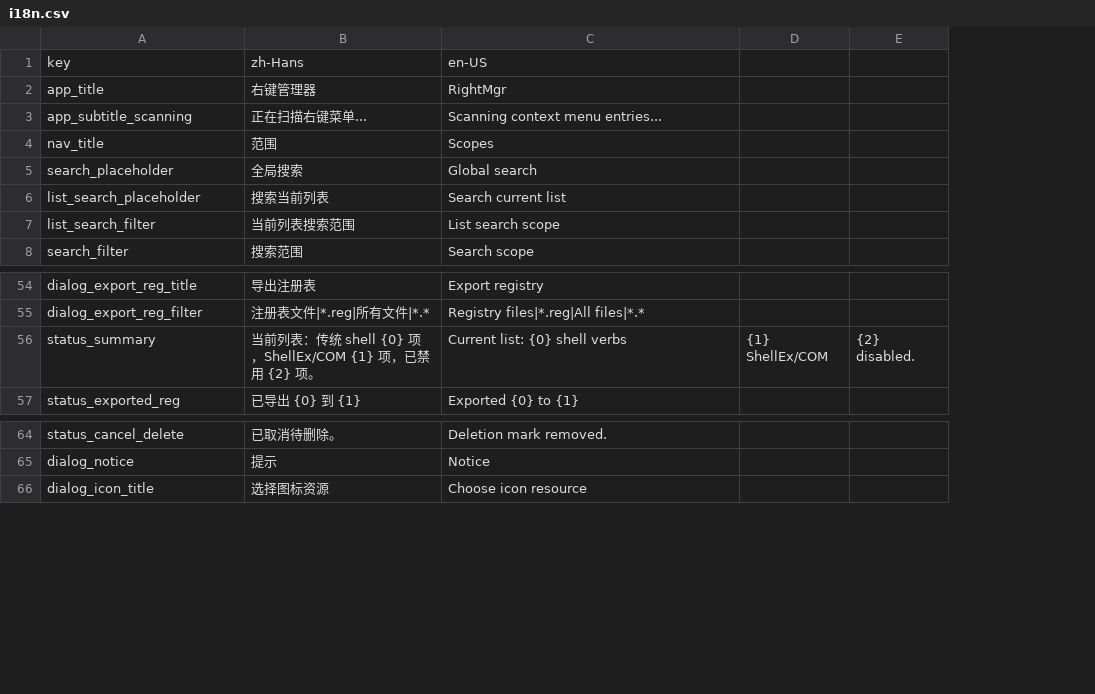
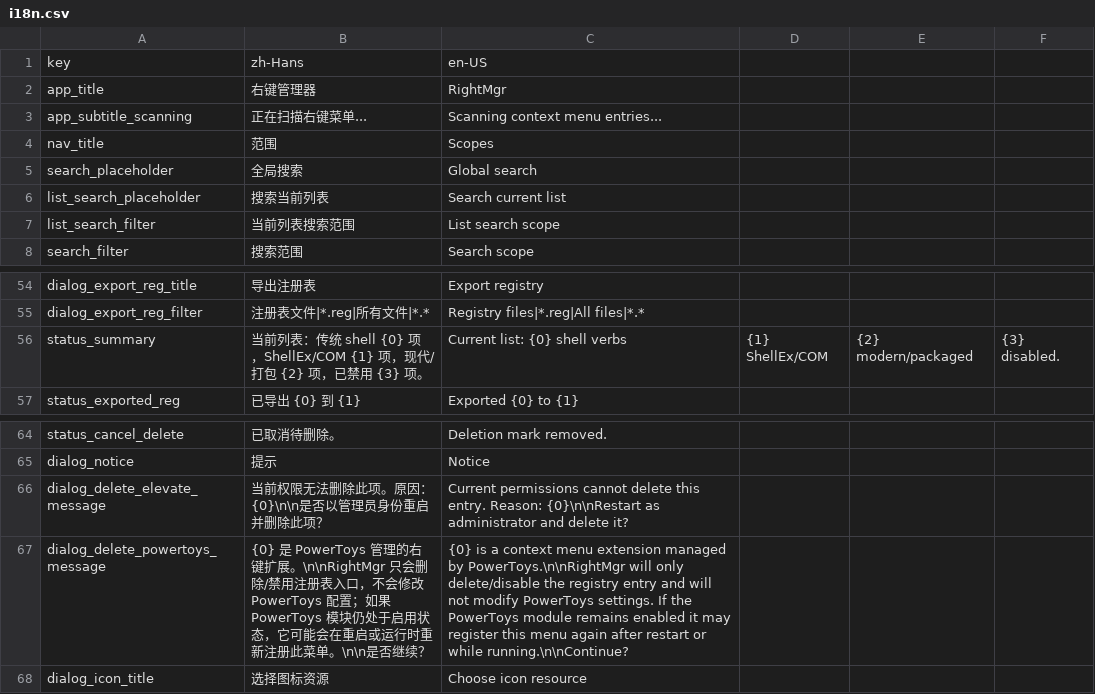
Before and after one commit to ohyooo/RightMgr, a CSV file: Resources/i18n.csv, drawn as a sheet; only a part is shown, gaps mark what is left out; removed rows and columns are numbered as before the commit, all else as after; the diff names each change by its address in the sheet, - before the commit and + after, or states it on an @@ line.

Commit message:
Improve modern context menu handling

```diff
--- a/Resources/i18n.csv
+++ b/Resources/i18n.csv
-column E, row 56: {2} disabled.
+column E, row 56: {2} modern/packaged
+column F, row 56: {3} disabled.
-B56: …ShellEx/COM {1} 项，已禁用 {2} 项。
+B56: …ShellEx/COM {1} 项，现代/打包 {2} 项，已禁用 {3} 项。
+row 66: dialog_delete_elevate_message | 当前权限无法删除此项。原因：{0}\n\n是否以管理员身份重启并删除此项？ | Current permissions cannot delete this entry. Reason: {0}\n\nRestart as administrator and delete it?
+row 67: dialog_delete_powertoys_message | {0} 是 PowerToys 管理的右键扩展。\n\nRightMgr 只会删除/禁用注册表入口，不会修改 PowerToys 配置；如果 PowerToys 模块仍处于启用状态，它可能会在重启或运行时重新注册此菜单。\n\n是否继续？ | {0} is a context menu extension managed by PowerToys.\n\nRightMgr will only delete/disable the registry entry and will not modify PowerToys settings. If the PowerToys module remains enabled it may register this menu again after restart or while running.\n\nContinue?
```
Also changed, not shown: 12 other files.
